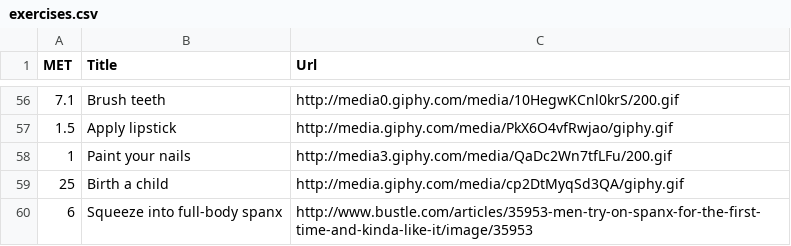
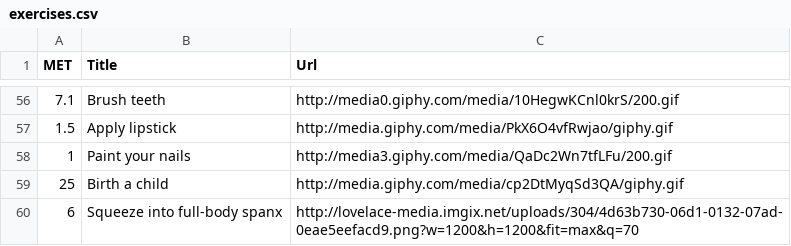
Before and after one commit to evanmiller67/absurd-calorie-burner, a CSV file: exercises.csv, drawn as a sheet; only a part is shown, gaps mark what is left out.

Commit message:
updated exercises

```diff
--- a/exercises.csv
+++ b/exercises.csv
@@ -59,2 +59,2 @@ MET,Title,Url
 25,Birth a child,http://media.giphy.com/media/cp2DtMyqSd3QA/giphy.gif
-6,Squeeze into full-body spanx,http://www.bustle.com/articles/35953-men-try-on-spanx-for-the-first-time-and-kinda-like-it/image/35953
+6,Squeeze into full-body spanx,http://lovelace-media.imgix.net/uploads/304/4d63b730-06d1-0132-07ad-0eae5eefacd9.png?w=1200&h=1200&fit=max&q=70
```
